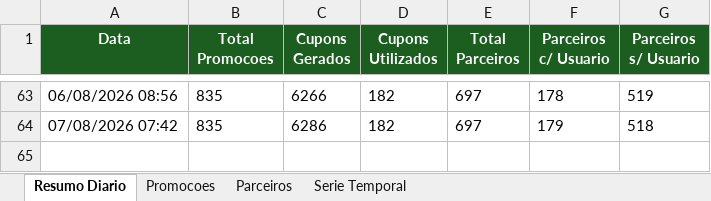
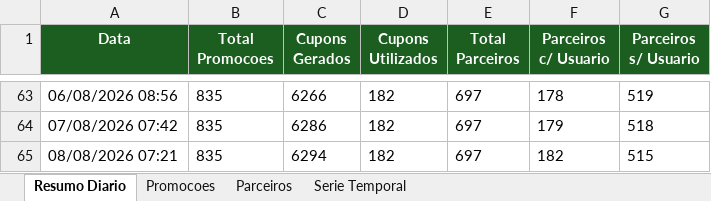
Before and after one commit to quality-glf/mkt-dash, an Excel workbook: greenlife_scraper/dados_greenlife.xlsx, sheet Resumo Diario, drawn as a sheet; only a part is shown, gaps mark what is left out; values as stored, in another font and other column widths than the file's, no borders; the diff names each change by its address in the sheet, - before the commit and + after, or states it on an @@ line.

```diff
--- a/greenlife_scraper/dados_greenlife.xlsx (sheet Resumo Diario)
+++ b/greenlife_scraper/dados_greenlife.xlsx (sheet Resumo Diario)
+row 65: 08/08/2026 07:21 | 835 | 6294 | 182 | 697 | 182 | 515
```
Also changed, not shown: sheet Promocoes, sheet Serie Temporal, sheet Parceiros, greenlife_scraper/historico_leads.xlsx, instagram-metrics/base_interacoes_detalhadas.xlsx, 4 other files.
